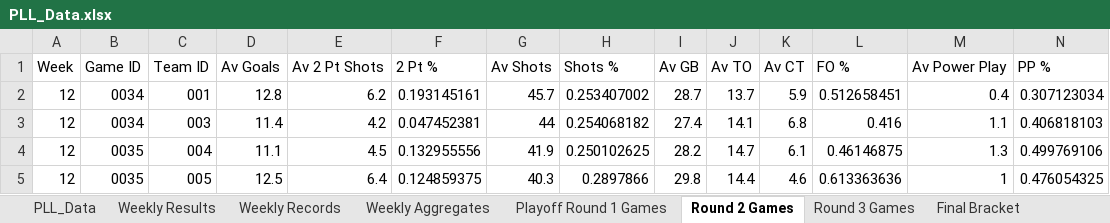
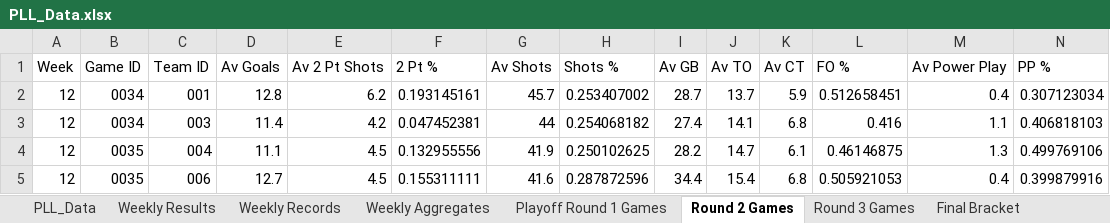
Before and after one commit to andrewsb8/Machine-Learning, an Excel workbook: Bracket-Prediction/PLL/2019/PLL_Data.xlsx, sheet Round 2 Games, drawn as a sheet; only a part is shown; values as stored, in another font and other column widths than the file's, no borders; removed rows and columns are numbered as before the commit, all else as after; rows hold the shown columns only; the diff names each change by its address in the sheet, - before the commit and + after, or states it on an @@ line.

```diff
--- a/Bracket-Prediction/PLL/2019/PLL_Data.xlsx (sheet Round 2 Games)
+++ b/Bracket-Prediction/PLL/2019/PLL_Data.xlsx (sheet Round 2 Games)
-row 5: 12 | 0035 | 005 | 12.5 | 6.4 | 0.124859375 | 40.3 | 0.2897866 | 29.8 | 14.4 | 4.6 | 0.613363636 | 1 | 0.476054325
+row 5: 12 | 0035 | 006 | 12.7 | 4.5 | 0.155311111 | 41.6 | 0.287872596 | 34.4 | 15.4 | 6.8 | 0.505921053 | 0.4 | 0.399879916
```
Also changed, not shown: sheet Round 3 Games, sheet Final Bracket, 1 other file.
